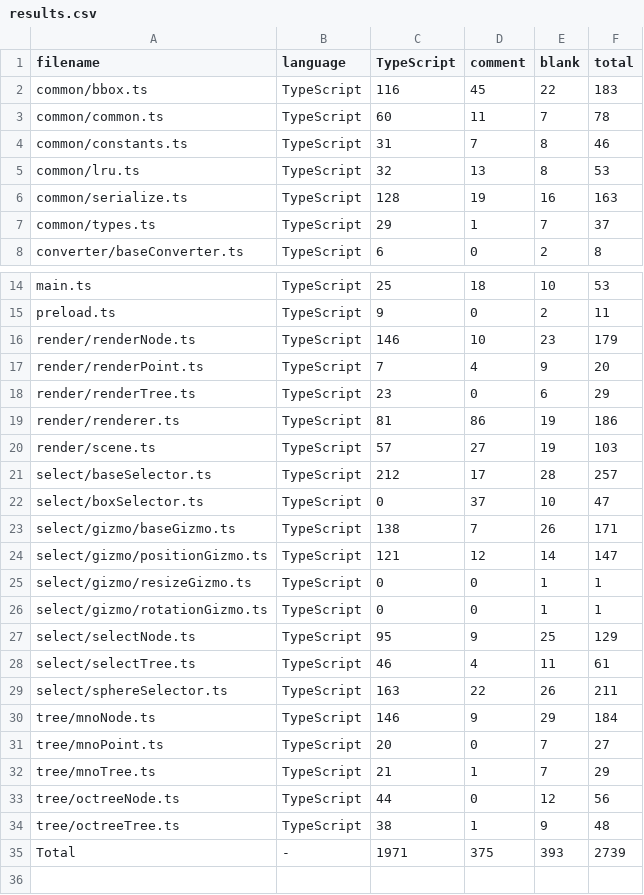
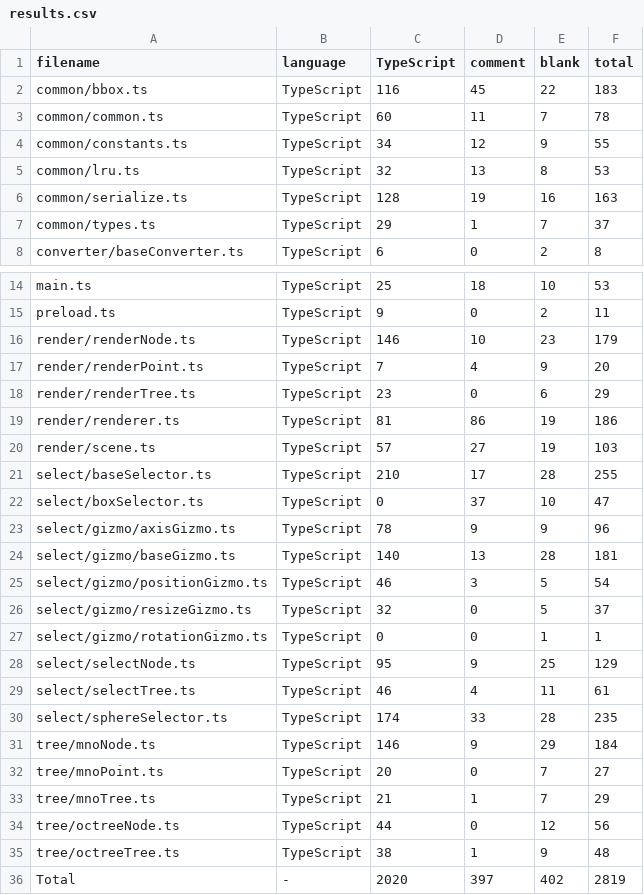
Before and after one commit to purpose233/pceditor, a CSV file: .VSCodeCounter/results.csv, drawn as a sheet; only a part is shown, gaps mark what is left out.

```diff
--- a/.VSCodeCounter/results.csv
+++ b/.VSCodeCounter/results.csv
@@ -3,3 +3,3 @@ common/bbox.ts, TypeScript, 116, 45, 22, 183
 common/common.ts, TypeScript, 60, 11, 7, 78
-common/constants.ts, TypeScript, 31, 7, 8, 46
+common/constants.ts, TypeScript, 34, 12, 9, 55
 common/lru.ts, TypeScript, 32, 13, 8, 53
@@ -20,7 +20,8 @@ render/renderer.ts, TypeScript, 81, 86, 19, 186
 render/scene.ts, TypeScript, 57, 27, 19, 103
-select/baseSelector.ts, TypeScript, 212, 17, 28, 257
+select/baseSelector.ts, TypeScript, 210, 17, 28, 255
 select/boxSelector.ts, TypeScript, 0, 37, 10, 47
-select/gizmo/baseGizmo.ts, TypeScript, 138, 7, 26, 171
-select/gizmo/positionGizmo.ts, TypeScript, 121, 12, 14, 147
-select/gizmo/resizeGizmo.ts, TypeScript, 0, 0, 1, 1
+select/gizmo/axisGizmo.ts, TypeScript, 78, 9, 9, 96
+select/gizmo/baseGizmo.ts, TypeScript, 140, 13, 28, 181
+select/gizmo/positionGizmo.ts, TypeScript, 46, 3, 5, 54
+select/gizmo/resizeGizmo.ts, TypeScript, 32, 0, 5, 37
 select/gizmo/rotationGizmo.ts, TypeScript, 0, 0, 1, 1
@@ -28,3 +29,3 @@ select/selectNode.ts, TypeScript, 95, 9, 25, 129
 select/selectTree.ts, TypeScript, 46, 4, 11, 61
-select/sphereSelector.ts, TypeScript, 163, 22, 26, 211
+select/sphereSelector.ts, TypeScript, 174, 33, 28, 235
 tree/mnoNode.ts, TypeScript, 146, 9, 29, 184
@@ -34,2 +35,2 @@ tree/octreeNode.ts, TypeScript, 44, 0, 12, 56
 tree/octreeTree.ts, TypeScript, 38, 1, 9, 48
-Total, -, 1971, 375, 393, 2739
+Total, -, 2020, 397, 402, 2819
```
Also changed, not shown: 10 other files.
